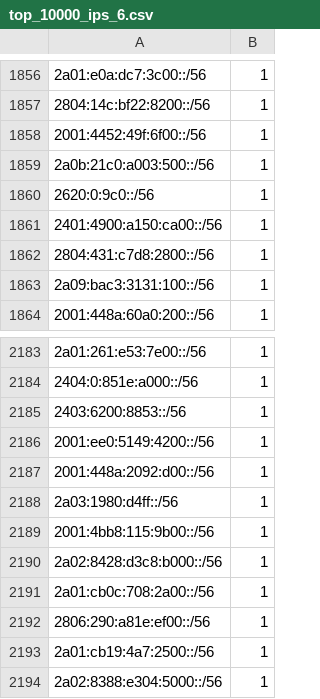
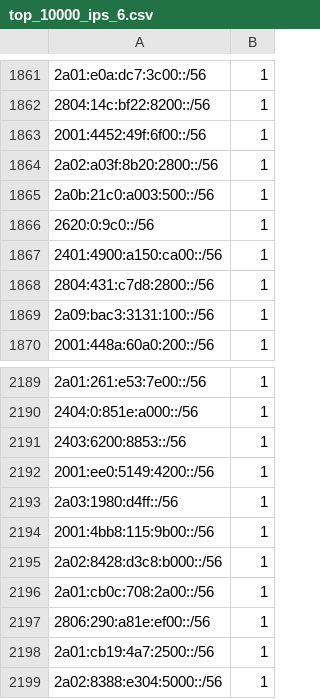
Before and after one commit to O-X-L/risk-db-lists, a CSV file: net/top_10000_ips_6.csv, drawn as a sheet; only a part is shown, gaps mark what is left out; the diff covers the shown part only.

```diff
--- a/net/top_10000_ips_6.csv
+++ b/net/top_10000_ips_6.csv
@@ -1858,2 +1863,3 @@
 2001:4452:49f:6f00::/56,1
+2a02:a03f:8b20:2800::/56,1
 2a0b:21c0:a003:500::/56,1
@@ -2186,3 +2192,2 @@
 2001:ee0:5149:4200::/56,1
-2001:448a:2092:d00::/56,1
 2a03:1980:d4ff::/56,1
```
Also changed, not shown: 8 added rows and 1 removed row elsewhere in this file, asn/top_10000.csv, ip/top_10000.csv, 41 other files.
